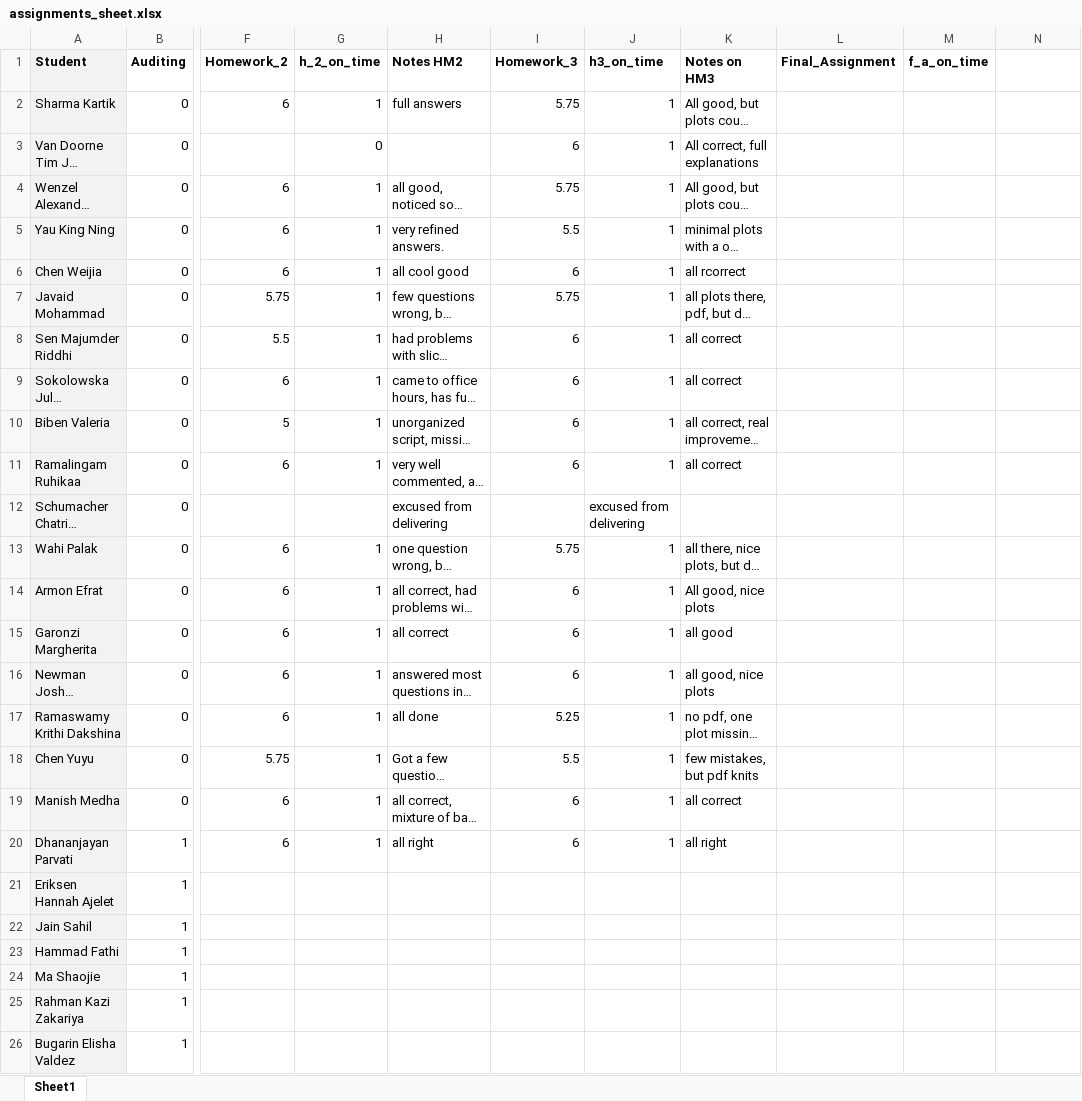
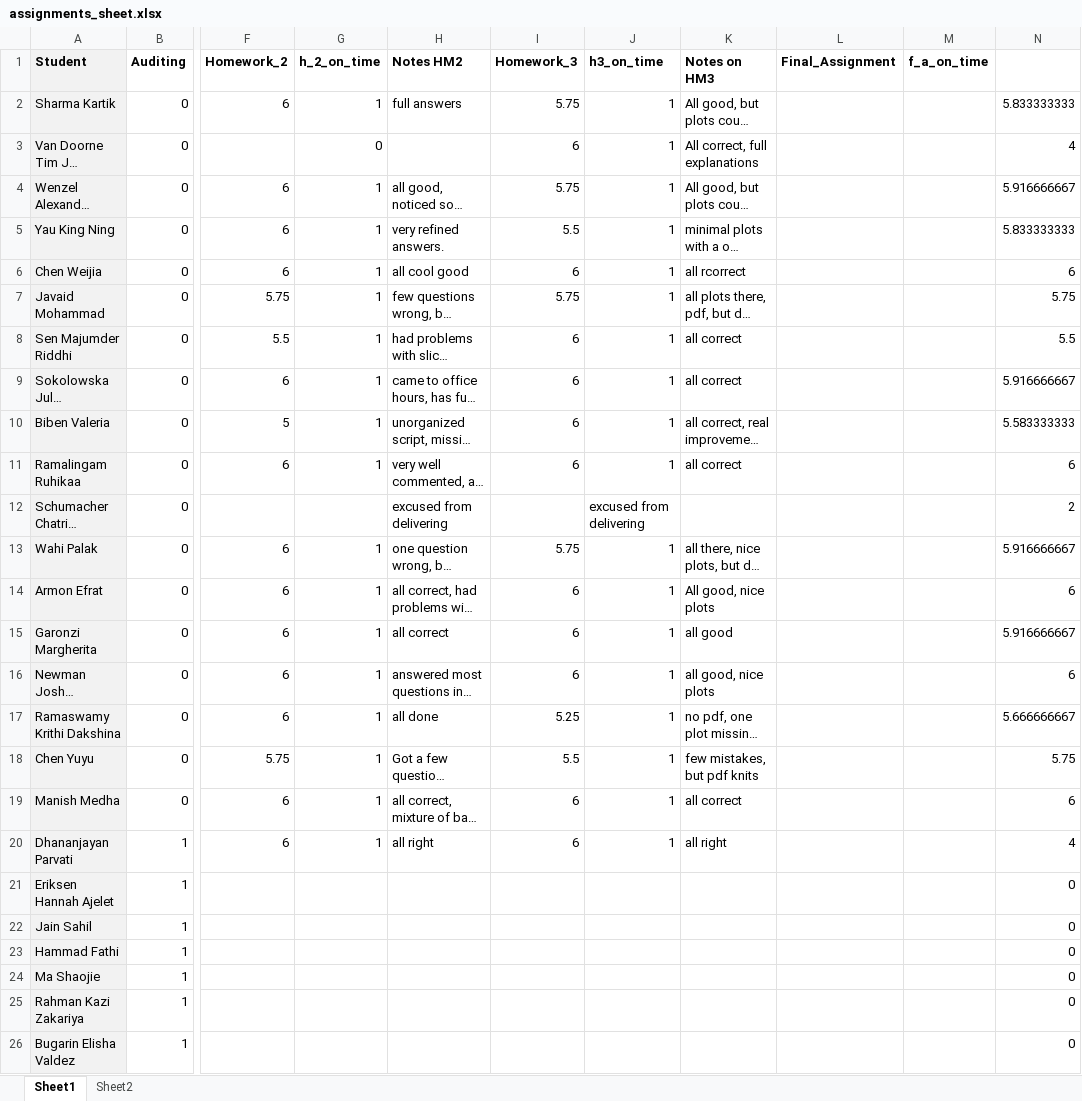
Before and after one commit to liviosilvamuller/Fundamentals-of-R, an Excel workbook: Others/assignments/assignments_sheet.xlsx, sheet Sheet1, drawn as a sheet; only a part is shown, gaps mark what is left out; long unchanged cells end in …; values as stored, in another font and other column widths than the file's, no borders; the diff names each change by its address in the sheet, - before the commit and + after, or states it on an @@ line.

```diff
--- a/Others/assignments/assignments_sheet.xlsx (sheet Sheet1)
+++ b/Others/assignments/assignments_sheet.xlsx (sheet Sheet1)
+sheet tab: Sheet2
-N2: (empty)
+N2: 5.833333333
-N3: (empty)
+N3: 4
-N4: (empty)
+N4: 5.916666667
-N5: (empty)
+N5: 5.833333333
-N6: (empty)
+N6: 6
-N7: (empty)
+N7: 5.75
-N8: (empty)
+N8: 5.5
-N9: (empty)
+N9: 5.916666667
-N10: (empty)
+N10: 5.583333333
-N11: (empty)
+N11: 6
-N12: (empty)
+N12: 2
-N13: (empty)
+N13: 5.916666667
-N14: (empty)
+N14: 6
-N15: (empty)
+N15: 5.916666667
-N16: (empty)
+N16: 6
-N17: (empty)
+N17: 5.666666667
-N18: (empty)
+N18: 5.75
-N19: (empty)
+N19: 6
-N20: (empty)
+N20: 4
-N21:N26: (empty)
+N21:N26: 0
```
